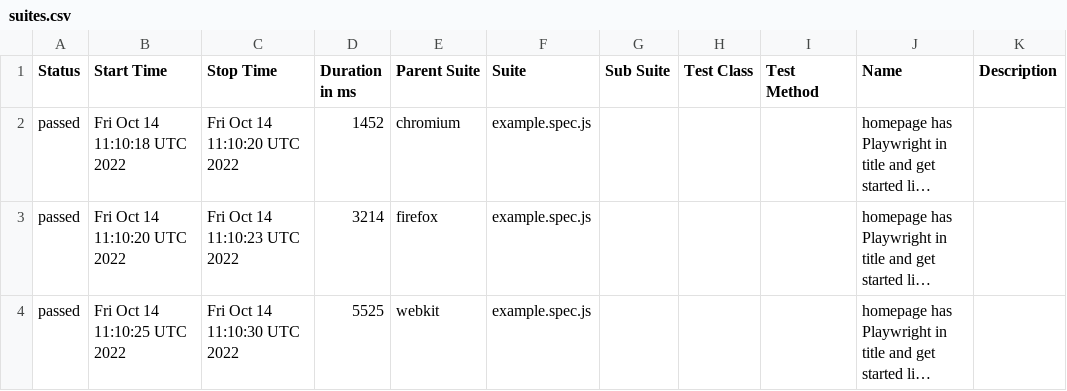
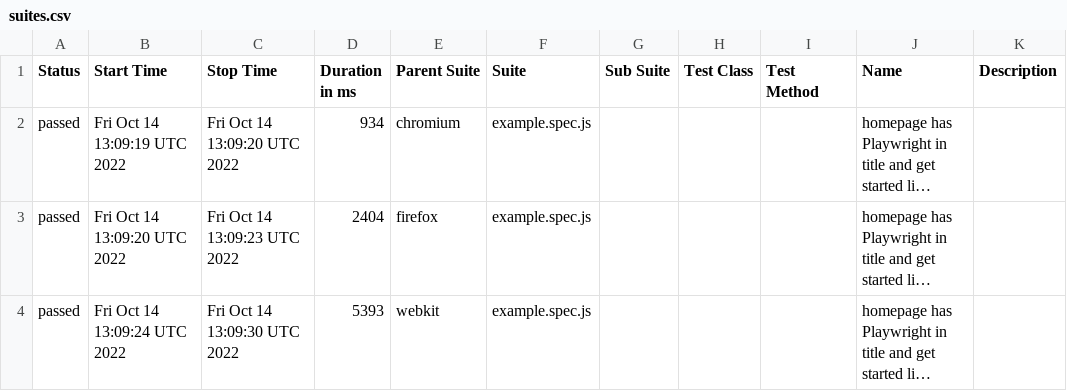
Before and after one commit to ValeriiMandryka/Boilerplate-Playwright-Allure-PlaywrightReport-Docker, a CSV file: data/suites.csv, drawn as a sheet; long unchanged cells end in …; the diff names each change by its address in the sheet, - before the commit and + after, or states it on an @@ line.

```diff
--- a/data/suites.csv
+++ b/data/suites.csv
-B2 (Start Time): Fri Oct 14 11:10:18 UTC 2022
+B2 (Start Time): Fri Oct 14 13:09:19 UTC 2022
-C2 (Stop Time): Fri Oct 14 11:10:20 UTC 2022
+C2 (Stop Time): Fri Oct 14 13:09:20 UTC 2022
-D2 (Duration in ms): 1452
+D2 (Duration in ms): 934
-B3 (Start Time): Fri Oct 14 11:10:20 UTC 2022
+B3 (Start Time): Fri Oct 14 13:09:20 UTC 2022
-C3 (Stop Time): Fri Oct 14 11:10:23 UTC 2022
+C3 (Stop Time): Fri Oct 14 13:09:23 UTC 2022
-D3 (Duration in ms): 3214
+D3 (Duration in ms): 2404
-B4 (Start Time): Fri Oct 14 11:10:25 UTC 2022
+B4 (Start Time): Fri Oct 14 13:09:24 UTC 2022
-C4 (Stop Time): Fri Oct 14 11:10:30 UTC 2022
+C4 (Stop Time): Fri Oct 14 13:09:30 UTC 2022
-D4 (Duration in ms): 5525
+D4 (Duration in ms): 5393
```
Also changed, not shown: 19 other files.
